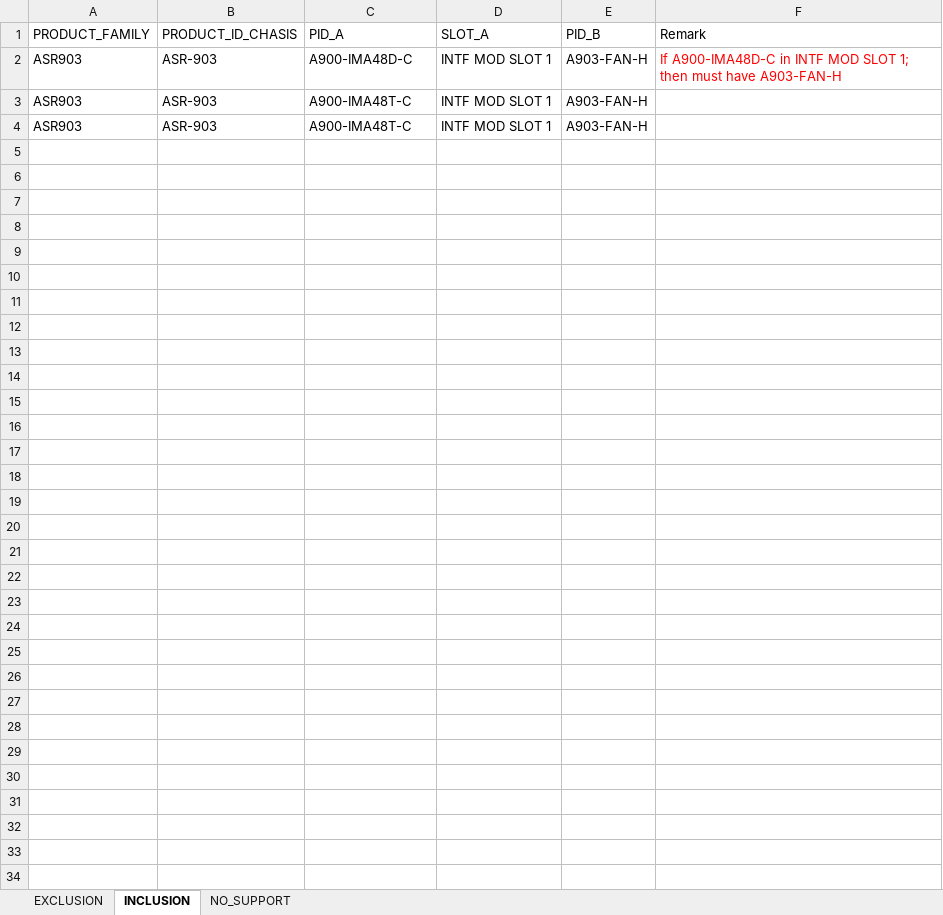
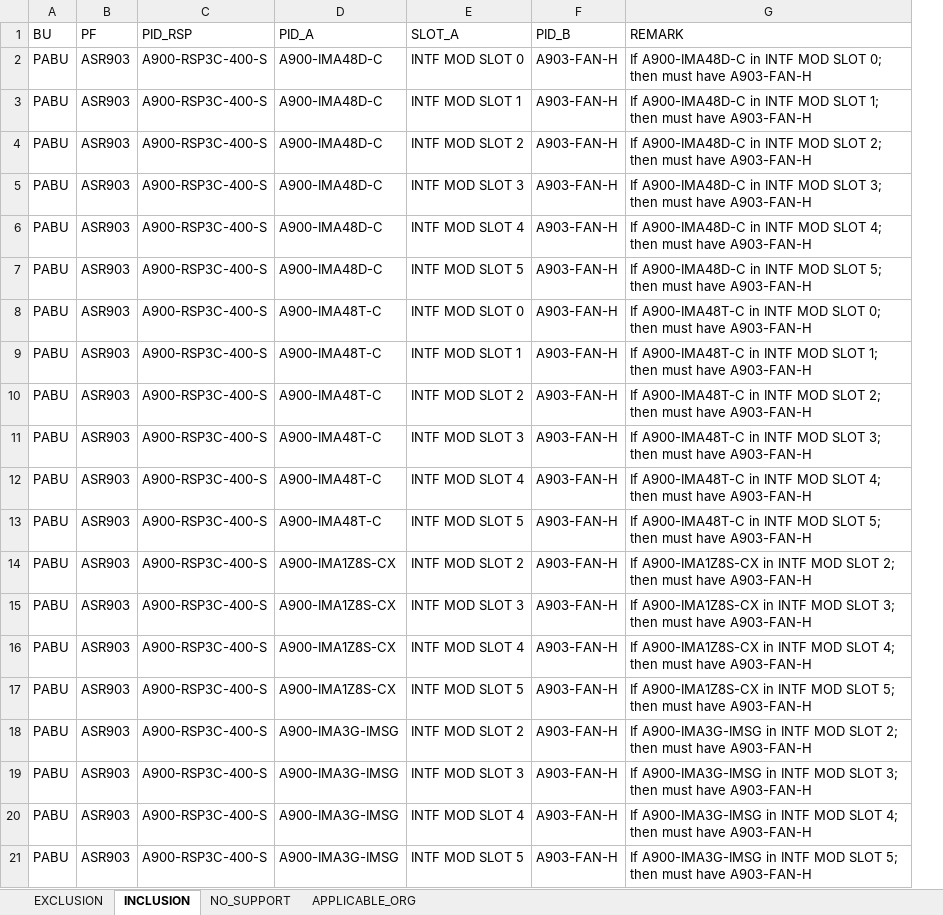
Before and after one commit to kenwang4585/dfpm_tools, an Excel workbook: tracker/PABU slot config rules.xlsx, sheet INCLUSION, drawn as a sheet; values as stored, in another font and other column widths than the file's, no borders; removed rows and columns are numbered as before the commit, all else as after; the diff names each change by its address in the sheet, - before the commit and + after, or states it on an @@ line.

```diff
--- a/tracker/PABU slot config rules.xlsx (sheet INCLUSION)
+++ b/tracker/PABU slot config rules.xlsx (sheet INCLUSION)
+sheet tab: APPLICABLE_ORG
-column A (PRODUCT_FAMILY), rows 2-4: all ASR903
-column B (PRODUCT_ID_CHASIS), rows 2-4: all ASR-903
+column A (BU), row 3: PABU; rows 9-10: PABU | PABU
+column B (PF), row 3: ASR903; rows 9-10: ASR903 | ASR903
+column C (PID_RSP), row 3: A900-RSP3C-400-S; rows 9-10: A900-RSP3C-400-S | A900-RSP3C-400-S
-column F (Remark), row 2: If A900-IMA48D-C in INTF MOD SLOT 1; then must have A903-FAN-H
+column G (REMARK), row 3: If A900-IMA48D-C in INTF MOD SLOT 1; then must have A903-FAN-H; rows 9-10: If A900-IMA48T-C in INTF MOD SLOT 1; then must have A903-FAN-H | If A900-IMA48T-C in INTF MOD SLOT 2; then must have A903-FAN-H
+row 2: PABU | ASR903 | A900-RSP3C-400-S | A900-IMA48D-C | INTF MOD SLOT 0 | A903-FAN-H | If A900-IMA48D-C in INTF MOD SLOT 0; then must have A903-FAN-H
+row 4: PABU | ASR903 | A900-RSP3C-400-S | A900-IMA48D-C | INTF MOD SLOT 2 | A903-FAN-H | If A900-IMA48D-C in INTF MOD SLOT 2; then must have A903-FAN-H
+row 5: PABU | ASR903 | A900-RSP3C-400-S | A900-IMA48D-C | INTF MOD SLOT 3 | A903-FAN-H | If A900-IMA48D-C in INTF MOD SLOT 3; then must have A903-FAN-H
+row 6: PABU | ASR903 | A900-RSP3C-400-S | A900-IMA48D-C | INTF MOD SLOT 4 | A903-FAN-H | If A900-IMA48D-C in INTF MOD SLOT 4; then must have A903-FAN-H
+row 7: PABU | ASR903 | A900-RSP3C-400-S | A900-IMA48D-C | INTF MOD SLOT 5 | A903-FAN-H | If A900-IMA48D-C in INTF MOD SLOT 5; then must have A903-FAN-H
+row 8: PABU | ASR903 | A900-RSP3C-400-S | A900-IMA48T-C | INTF MOD SLOT 0 | A903-FAN-H | If A900-IMA48T-C in INTF MOD SLOT 0; then must have A903-FAN-H
-E10 (SLOT_A): INTF MOD SLOT 1
+E10 (SLOT_A): INTF MOD SLOT 2
+row 11: PABU | ASR903 | A900-RSP3C-400-S | A900-IMA48T-C | INTF MOD SLOT 3 | A903-FAN-H | If A900-IMA48T-C in INTF MOD SLOT 3; then must have A903-FAN-H
+row 12: PABU | ASR903 | A900-RSP3C-400-S | A900-IMA48T-C | INTF MOD SLOT 4 | A903-FAN-H | If A900-IMA48T-C in INTF MOD SLOT 4; then must have A903-FAN-H
+row 13: PABU | ASR903 | A900-RSP3C-400-S | A900-IMA48T-C | INTF MOD SLOT 5 | A903-FAN-H | If A900-IMA48T-C in INTF MOD SLOT 5; then must have A903-FAN-H
+row 14: PABU | ASR903 | A900-RSP3C-400-S | A900-IMA1Z8S-CX | INTF MOD SLOT 2 | A903-FAN-H | If A900-IMA1Z8S-CX in INTF MOD SLOT 2; then must have A903-FAN-H
+row 15: PABU | ASR903 | A900-RSP3C-400-S | A900-IMA1Z8S-CX | INTF MOD SLOT 3 | A903-FAN-H | If A900-IMA1Z8S-CX in INTF MOD SLOT 3; then must have A903-FAN-H
+row 16: PABU | ASR903 | A900-RSP3C-400-S | A900-IMA1Z8S-CX | INTF MOD SLOT 4 | A903-FAN-H | If A900-IMA1Z8S-CX in INTF MOD SLOT 4; then must have A903-FAN-H
+row 17: PABU | ASR903 | A900-RSP3C-400-S | A900-IMA1Z8S-CX | INTF MOD SLOT 5 | A903-FAN-H | If A900-IMA1Z8S-CX in INTF MOD SLOT 5; then must have A903-FAN-H
+row 18: PABU | ASR903 | A900-RSP3C-400-S | A900-IMA3G-IMSG | INTF MOD SLOT 2 | A903-FAN-H | If A900-IMA3G-IMSG in INTF MOD SLOT 2; then must have A903-FAN-H
+row 19: PABU | ASR903 | A900-RSP3C-400-S | A900-IMA3G-IMSG | INTF MOD SLOT 3 | A903-FAN-H | If A900-IMA3G-IMSG in INTF MOD SLOT 3; then must have A903-FAN-H
+row 20: PABU | ASR903 | A900-RSP3C-400-S | A900-IMA3G-IMSG | INTF MOD SLOT 4 | A903-FAN-H | If A900-IMA3G-IMSG in INTF MOD SLOT 4; then must have A903-FAN-H
+row 21: PABU | ASR903 | A900-RSP3C-400-S | A900-IMA3G-IMSG | INTF MOD SLOT 5 | A903-FAN-H | If A900-IMA3G-IMSG in INTF MOD SLOT 5; then must have A903-FAN-H
```
Also changed, not shown: sheet EXCLUSION, sheet NO_SUPPORT, 13 other files.
